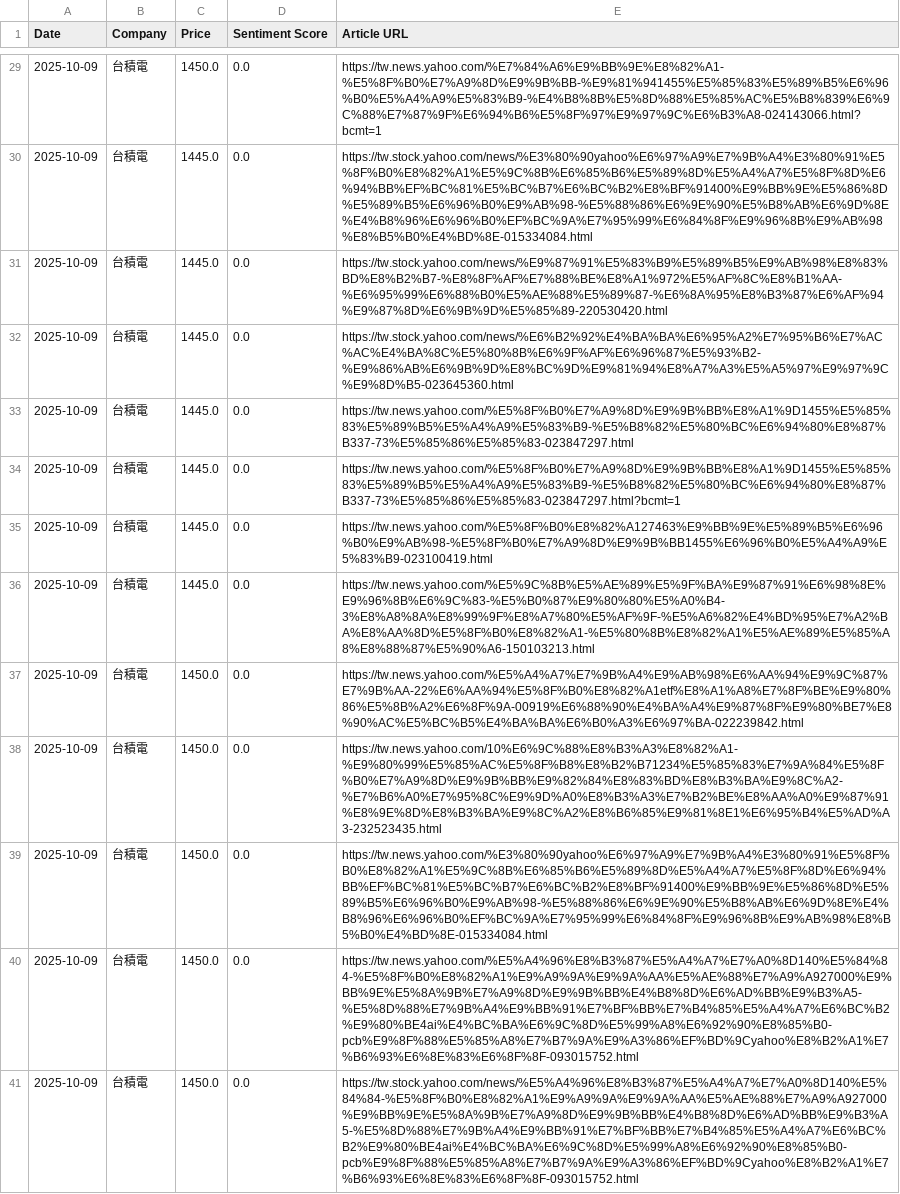
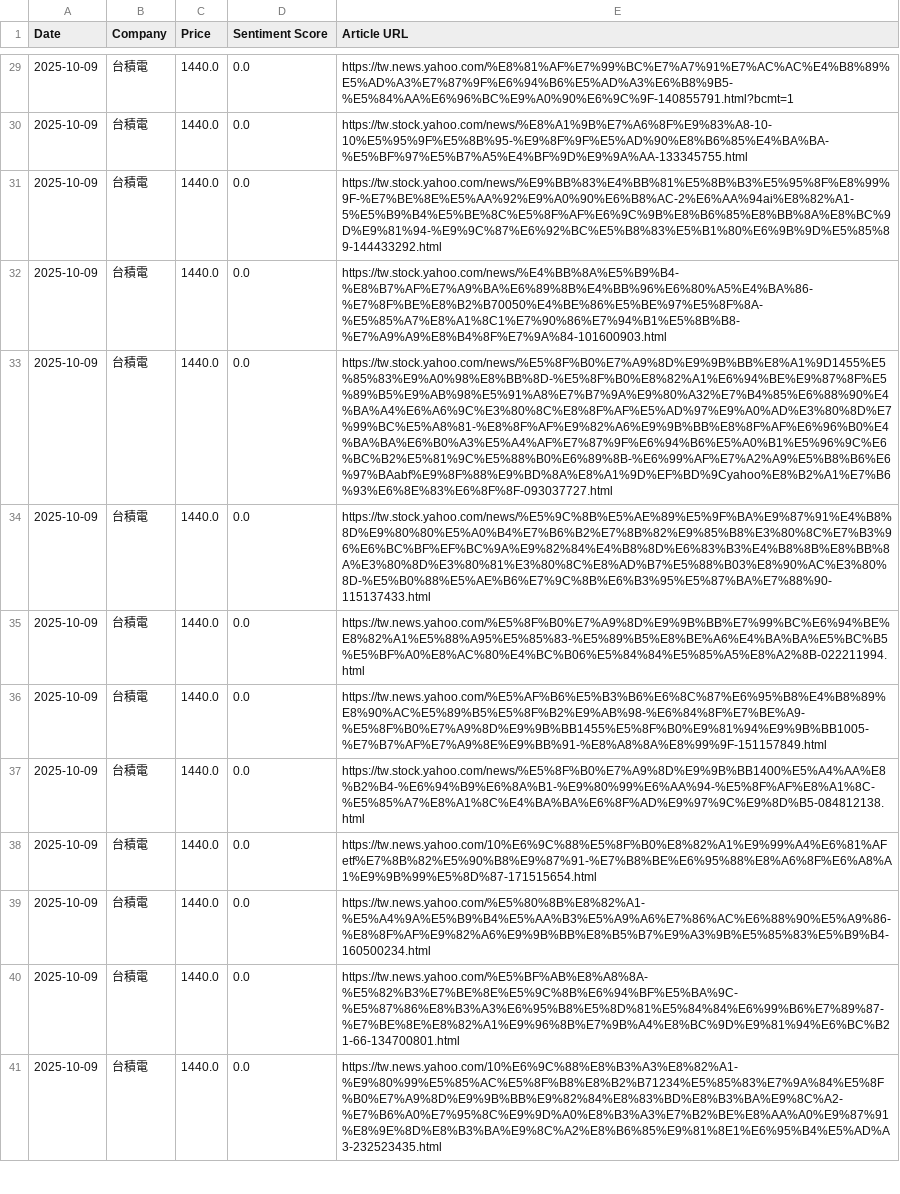
Before and after one commit to altekACS/altekACS.github.io, a CSV file: DailyShare/data/report_2025-10-09.csv, drawn as a sheet; only a part is shown, gaps mark what is left out; the diff covers the shown part only; the diff names each change by its address in the sheet, - before the commit and + after, or states it on an @@ line.

```diff
--- a/DailyShare/data/report_2025-10-09.csv
+++ b/DailyShare/data/report_2025-10-09.csv
-C29 (Price): 1450.0
+C29 (Price): 1440.0
-E29 (Article URL): https://tw.news.yahoo.com/%E7%84%A6%E9%BB%9E%E8%82%A1-%E5%8F%B0%E7%A9%8D%E9%9B%BB-%E9%81%941455%E5%85%83%E5%89%B5%E6%96%B0%E5%A4%A9%E5%83%B9-%E4%B8%8B%E5%8D%88%E5%85%AC%E5%B8%839%E6%9C%88%E7%87%9F%E6%94%B6%E5%8F%97%E9%97%9C%E6%B3%A8-024143066.html?bcmt=1
+E29 (Article URL): https://tw.news.yahoo.com/%E8%81%AF%E7%99%BC%E7%A7%91%E7%AC%AC%E4%B8%89%E5%AD%A3%E7%87%9F%E6%94%B6%E5%AD%A3%E6%B8%9B5-%E5%84%AA%E6%96%BC%E9%A0%90%E6%9C%9F-140855791.html?bcmt=1
-C30:C36 (Price): 1445.0
+C30:C36 (Price): 1440.0
-E30 (Article URL): https://tw.stock.yahoo.com/news/%E3%80%90yahoo%E6%97%A9%E7%9B%A4%E3%80%91%E5%8F%B0%E8%82%A1%E5%9C%8B%E6%85%B6%E5%89%8D%E5%A4%A7%E5%8F%8D%E6%94%BB%EF%BC%81%E5%BC%B7%E6%BC%B2%E8%BF%91400%E9%BB%9E%E5%86%8D%E5%89%B5%E6%96%B0%E9%AB%98-%E5%88%86%E6%9E%90%E5%B8%AB%E6%9D%8E%E4%B8%96%E6%96%B0%EF%BC%9A%E7%95%99%E6%84%8F%E9%96%8B%E9%AB%98%E8%B5%B0%E4%BD%8E-015334084.html
+E30 (Article URL): https://tw.stock.yahoo.com/news/%E8%A1%9B%E7%A6%8F%E9%83%A8-10-10%E5%95%9F%E5%8B%95-%E9%8F%9F%E5%AD%90%E8%B6%85%E4%BA%BA-%E5%BF%97%E5%B7%A5%E4%BF%9D%E9%9A%AA-133345755.html
-E31 (Article URL): https://tw.stock.yahoo.com/news/%E9%87%91%E5%83%B9%E5%89%B5%E9%AB%98%E8%83%BD%E8%B2%B7-%E8%8F%AF%E7%88%BE%E8%A1%972%E5%AF%8C%E8%B1%AA-%E6%95%99%E6%88%B0%E5%AE%88%E5%89%87-%E6%8A%95%E8%B3%87%E6%AF%94%E9%87%8D%E6%9B%9D%E5%85%89-220530420.html
+E31 (Article URL): https://tw.stock.yahoo.com/news/%E9%BB%83%E4%BB%81%E5%8B%B3%E5%95%8F%E8%99%9F-%E7%BE%8E%E5%AA%92%E9%A0%90%E6%B8%AC-2%E6%AA%94ai%E8%82%A1-5%E5%B9%B4%E5%BE%8C%E5%8F%AF%E6%9C%9B%E8%B6%85%E8%BB%8A%E8%BC%9D%E9%81%94-%E9%9C%87%E6%92%BC%E5%B8%83%E5%B1%80%E6%9B%9D%E5%85%89-144433292.html
-E32 (Article URL): https://tw.stock.yahoo.com/news/%E6%B2%92%E4%BA%BA%E6%95%A2%E7%95%B6%E7%AC%AC%E4%BA%8C%E5%80%8B%E6%9F%AF%E6%96%87%E5%93%B2-%E9%86%AB%E6%9B%9D%E8%BC%9D%E9%81%94%E8%A7%A3%E5%A5%97%E9%97%9C%E9%8D%B5-023645360.html
+E32 (Article URL): https://tw.stock.yahoo.com/news/%E4%BB%8A%E5%B9%B4-%E8%B7%AF%E7%A9%BA%E6%89%8B%E4%BB%96%E6%80%A5%E4%BA%86-%E7%8F%BE%E8%B2%B70050%E4%BE%86%E5%BE%97%E5%8F%8A-%E5%85%A7%E8%A1%8C1%E7%90%86%E7%94%B1%E5%8B%B8-%E7%A9%A9%E8%B4%8F%E7%9A%84-101600903.html
-E33 (Article URL): https://tw.news.yahoo.com/%E5%8F%B0%E7%A9%8D%E9%9B%BB%E8%A1%9D1455%E5%85%83%E5%89%B5%E5%A4%A9%E5%83%B9-%E5%B8%82%E5%80%BC%E6%94%80%E8%87%B337-73%E5%85%86%E5%85%83-023847297.html
+E33 (Article URL): https://tw.stock.yahoo.com/news/%E5%8F%B0%E7%A9%8D%E9%9B%BB%E8%A1%9D1455%E5%85%83%E9%A0%98%E8%BB%8D-%E5%8F%B0%E8%82%A1%E6%94%BE%E9%87%8F%E5%89%B5%E9%AB%98%E5%91%A8%E7%B7%9A%E9%80%A32%E7%B4%85%E6%88%90%E4%BA%A4%E6%A6%9C%E3%80%8C%E8%8F%AF%E5%AD%97%E9%A0%AD%E3%80%8D%E7%99%BC%E5%A8%81-%E8%8F%AF%E9%82%A6%E9%9B%BB%E8%8F%AF%E6%96%B0%E4%BA%BA%E6%B0%A3%E5%A4%AF%E7%87%9F%E6%94%B6%E5%A0%B1%E5%96%9C%E6%BC%B2%E5%81%9C%E5%88%B0%E6%89%8B-%E6%99%AF%E7%A2%A9%E5%B8%B6%E6%97%BAabf%E9%8F%88%E9%BD%8A%E8%A1%9D%EF%BD%9Cyahoo%E8%B2%A1%E7%B6%93%E6%8E%83%E6%8F%8F-093037727.html
-E34 (Article URL): https://tw.news.yahoo.com/%E5%8F%B0%E7%A9%8D%E9%9B%BB%E8%A1%9D1455%E5%85%83%E5%89%B5%E5%A4%A9%E5%83%B9-%E5%B8%82%E5%80%BC%E6%94%80%E8%87%B337-73%E5%85%86%E5%85%83-023847297.html?bcmt=1
+E34 (Article URL): https://tw.stock.yahoo.com/news/%E5%9C%8B%E5%AE%89%E5%9F%BA%E9%87%91%E4%B8%8D%E9%80%80%E5%A0%B4%E7%B6%B2%E7%8B%82%E9%85%B8%E3%80%8C%E7%B3%96%E6%BC%BF%EF%BC%9A%E9%82%84%E4%B8%8D%E6%83%B3%E4%B8%8B%E8%BB%8A%E3%80%8D%E3%80%81%E3%80%8C%E8%AD%B7%E5%88%B03%E8%90%AC%E3%80%8D-%E5%B0%88%E5%AE%B6%E7%9C%8B%E6%B3%95%E5%87%BA%E7%88%90-115137433.html
-E35 (Article URL): https://tw.news.yahoo.com/%E5%8F%B0%E8%82%A127463%E9%BB%9E%E5%89%B5%E6%96%B0%E9%AB%98-%E5%8F%B0%E7%A9%8D%E9%9B%BB1455%E6%96%B0%E5%A4%A9%E5%83%B9-023100419.html
+E35 (Article URL): https://tw.news.yahoo.com/%E5%8F%B0%E7%A9%8D%E9%9B%BB%E7%99%BC%E6%94%BE%E8%82%A1%E5%88%A95%E5%85%83-%E5%89%B5%E8%BE%A6%E4%BA%BA%E5%BC%B5%E5%BF%A0%E8%AC%80%E4%BC%B06%E5%84%84%E5%85%A5%E8%A2%8B-022211994.html
-E36 (Article URL): https://tw.news.yahoo.com/%E5%9C%8B%E5%AE%89%E5%9F%BA%E9%87%91%E6%98%8E%E9%96%8B%E6%9C%83-%E5%B0%87%E9%80%80%E5%A0%B4-3%E8%A8%8A%E8%99%9F%E8%A7%80%E5%AF%9F-%E5%A6%82%E4%BD%95%E7%A2%BA%E8%AA%8D%E5%8F%B0%E8%82%A1-%E5%80%8B%E8%82%A1%E5%AE%89%E5%85%A8%E8%88%87%E5%90%A6-150103213.html
+E36 (Article URL): https://tw.news.yahoo.com/%E5%AF%B6%E5%B3%B6%E6%8C%87%E6%95%B8%E4%B8%89%E8%90%AC%E5%89%B5%E5%8F%B2%E9%AB%98-%E6%84%8F%E7%BE%A9-%E5%8F%B0%E7%A9%8D%E9%9B%BB1455%E5%8F%B0%E9%81%94%E9%9B%BB1005-%E7%B7%AF%E7%A9%8E%E9%BB%91-%E8%A8%8A%E8%99%9F-151157849.html
-C37:C41 (Price): 1450.0
+C37:C41 (Price): 1440.0
-E37 (Article URL): https://tw.news.yahoo.com/%E5%A4%A7%E7%9B%A4%E9%AB%98%E6%AA%94%E9%9C%87%E7%9B%AA-22%E6%AA%94%E5%8F%B0%E8%82%A1etf%E8%A1%A8%E7%8F%BE%E9%80%86%E5%8B%A2%E6%8F%9A-00919%E6%88%90%E4%BA%A4%E9%87%8F%E9%80%BE7%E8%90%AC%E5%BC%B5%E4%BA%BA%E6%B0%A3%E6%97%BA-022239842.html
+E37 (Article URL): https://tw.stock.yahoo.com/news/%E5%8F%B0%E7%A9%8D%E9%9B%BB1400%E5%A4%AA%E8%B2%B4-%E6%94%B9%E6%8A%B1-%E9%80%99%E6%AA%94-%E5%8F%AF%E8%A1%8C-%E5%85%A7%E8%A1%8C%E4%BA%BA%E6%8F%AD%E9%97%9C%E9%8D%B5-084812138.html
-E38 (Article URL): https://tw.news.yahoo.com/10%E6%9C%88%E8%B3%A3%E8%82%A1-%E9%80%99%E5%85%AC%E5%8F%B8%E8%B2%B71234%E5%85%83%E7%9A%84%E5%8F%B0%E7%A9%8D%E9%9B%BB%E9%82%84%E8%83%BD%E8%B3%BA%E9%8C%A2-%E7%B6%A0%E7%95%8C%E9%9D%A0%E8%B3%A3%E7%B2%BE%E8%AA%A0%E9%87%91%E8%9E%8D%E8%B3%BA%E9%8C%A2%E8%B6%85%E9%81%8E1%E6%95%B4%E5%AD%A3-232523435.html
+E38 (Article URL): https://tw.news.yahoo.com/10%E6%9C%88%E5%8F%B0%E8%82%A1%E9%99%A4%E6%81%AFetf%E7%8B%82%E5%90%B8%E9%87%91-%E7%B8%BE%E6%95%88%E8%A6%8F%E6%A8%A1%E9%9B%99%E5%8D%87-171515654.html
-E39 (Article URL): https://tw.news.yahoo.com/%E3%80%90yahoo%E6%97%A9%E7%9B%A4%E3%80%91%E5%8F%B0%E8%82%A1%E5%9C%8B%E6%85%B6%E5%89%8D%E5%A4%A7%E5%8F%8D%E6%94%BB%EF%BC%81%E5%BC%B7%E6%BC%B2%E8%BF%91400%E9%BB%9E%E5%86%8D%E5%89%B5%E6%96%B0%E9%AB%98-%E5%88%86%E6%9E%90%E5%B8%AB%E6%9D%8E%E4%B8%96%E6%96%B0%EF%BC%9A%E7%95%99%E6%84%8F%E9%96%8B%E9%AB%98%E8%B5%B0%E4%BD%8E-015334084.html
+E39 (Article URL): https://tw.news.yahoo.com/%E5%80%8B%E8%82%A1-%E5%A4%9A%E5%B9%B4%E5%AA%B3%E5%A9%A6%E7%86%AC%E6%88%90%E5%A9%86-%E8%8F%AF%E9%82%A6%E9%9B%BB%E8%B5%B7%E9%A3%9B%E5%85%83%E5%B9%B4-160500234.html
-E40 (Article URL): https://tw.news.yahoo.com/%E5%A4%96%E8%B3%87%E5%A4%A7%E7%A0%8D140%E5%84%84-%E5%8F%B0%E8%82%A1%E9%A9%9A%E9%9A%AA%E5%AE%88%E7%A9%A927000%E9%BB%9E%E5%8A%9B%E7%A9%8D%E9%9B%BB%E4%B8%8D%E6%AD%BB%E9%B3%A5-%E5%8D%88%E7%9B%A4%E9%BB%91%E7%BF%BB%E7%B4%85%E5%A4%A7%E6%BC%B2%E9%80%BE4ai%E4%BC%BA%E6%9C%8D%E5%99%A8%E6%92%90%E8%85%B0-pcb%E9%8F%88%E5%85%A8%E7%B7%9A%E9%A3%86%EF%BD%9Cyahoo%E8%B2%A1%E7%B6%93%E6%8E%83%E6%8F%8F-093015752.html
+E40 (Article URL): https://tw.news.yahoo.com/%E5%BF%AB%E8%A8%8A-%E5%82%B3%E7%BE%8E%E5%9C%8B%E6%94%BF%E5%BA%9C-%E5%87%86%E8%B3%A3%E6%95%B8%E5%8D%81%E5%84%84%E6%99%B6%E7%89%87-%E7%BE%8E%E8%82%A1%E9%96%8B%E7%9B%A4%E8%BC%9D%E9%81%94%E6%BC%B21-66-134700801.html
-E41 (Article URL): https://tw.stock.yahoo.com/news/%E5%A4%96%E8%B3%87%E5%A4%A7%E7%A0%8D140%E5%84%84-%E5%8F%B0%E8%82%A1%E9%A9%9A%E9%9A%AA%E5%AE%88%E7%A9%A927000%E9%BB%9E%E5%8A%9B%E7%A9%8D%E9%9B%BB%E4%B8%8D%E6%AD%BB%E9%B3%A5-%E5%8D%88%E7%9B%A4%E9%BB%91%E7%BF%BB%E7%B4%85%E5%A4%A7%E6%BC%B2%E9%80%BE4ai%E4%BC%BA%E6%9C%8D%E5%99%A8%E6%92%90%E8%85%B0-pcb%E9%8F%88%E5%85%A8%E7%B7%9A%E9%A3%86%EF%BD%9Cyahoo%E8%B2%A1%E7%B6%93%E6%8E%83%E6%8F%8F-093015752.html
+E41 (Article URL): https://tw.news.yahoo.com/10%E6%9C%88%E8%B3%A3%E8%82%A1-%E9%80%99%E5%85%AC%E5%8F%B8%E8%B2%B71234%E5%85%83%E7%9A%84%E5%8F%B0%E7%A9%8D%E9%9B%BB%E9%82%84%E8%83%BD%E8%B3%BA%E9%8C%A2-%E7%B6%A0%E7%95%8C%E9%9D%A0%E8%B3%A3%E7%B2%BE%E8%AA%A0%E9%87%91%E8%9E%8D%E8%B3%BA%E9%8C%A2%E8%B6%85%E9%81%8E1%E6%95%B4%E5%AD%A3-232523435.html
```
Also changed, not shown: 1 added row, 1 removed row and 138 edited cells elsewhere in this file, 1 other file.
